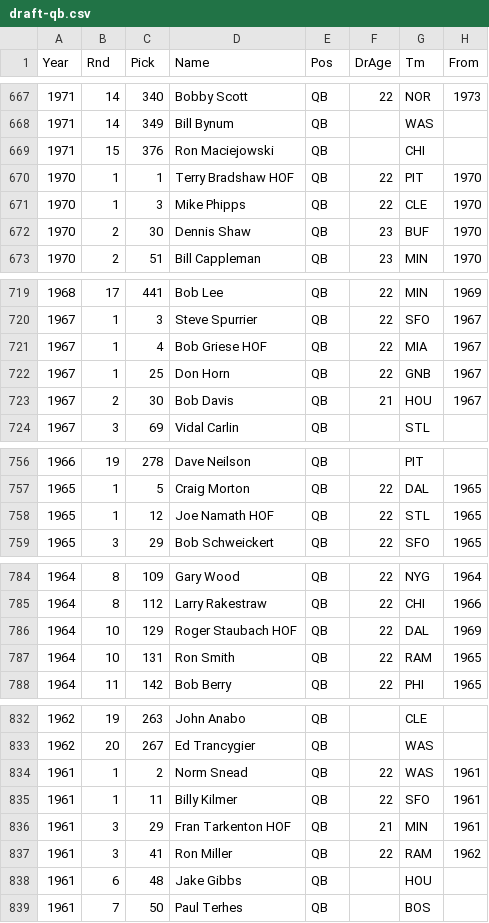
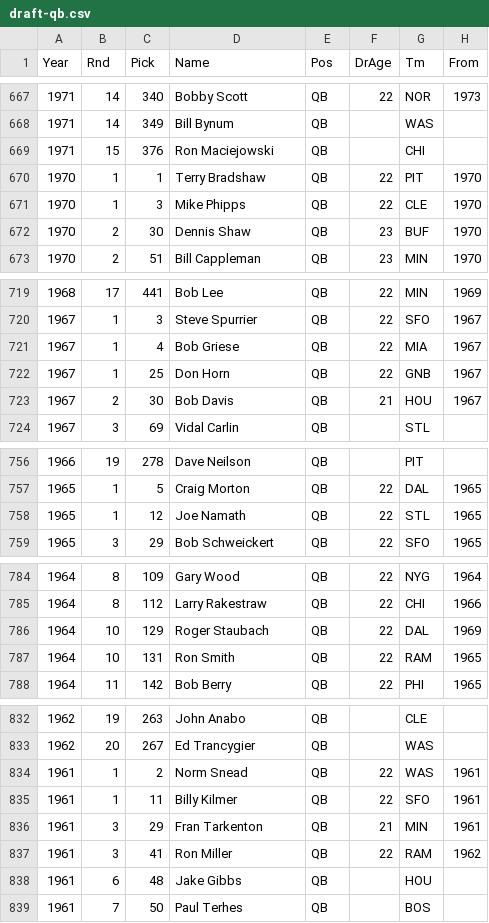
Before and after one commit to LearningBox-Suprapto/datasets, a CSV file: sports/football/draft-qb.csv, drawn as a sheet; only a part is shown, gaps mark what is left out; the diff covers the shown part only; the diff names each change by its address in the sheet, - before the commit and + after, or states it on an @@ line.

Commit message:
dropped ' HOF' from some QB names
Former-commit-id: 5371e33fa2dde6dce2f7a160c03ea60852ae8733

```diff
--- a/sports/football/draft-qb.csv
+++ b/sports/football/draft-qb.csv
-D670 (Name): Terry Bradshaw HOF
+D670 (Name): Terry Bradshaw
-D721 (Name): Bob Griese HOF
+D721 (Name): Bob Griese
-D758 (Name): Joe Namath HOF
+D758 (Name): Joe Namath
-D786 (Name): Roger Staubach HOF
+D786 (Name): Roger Staubach
-D836 (Name): Fran Tarkenton HOF
+D836 (Name): Fran Tarkenton
```
Also changed, not shown: 20 edited cells elsewhere in this file.
